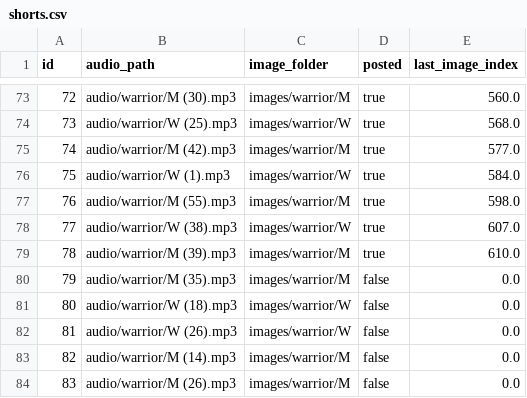
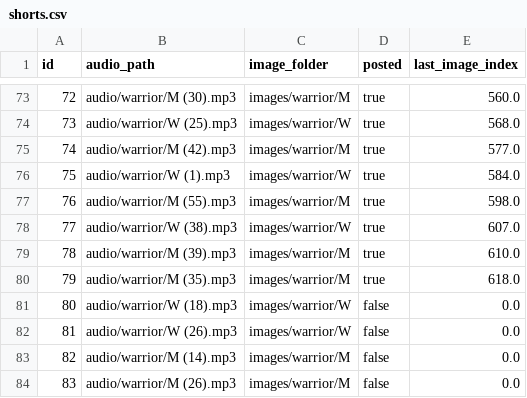
Before and after one commit to ansarisamaddev-byte/Automate-Video-Generator, a CSV file: shorts.csv, drawn as a sheet; only a part is shown, gaps mark what is left out.

```diff
--- a/shorts.csv
+++ b/shorts.csv
@@ -79,3 +79,3 @@ id,audio_path,image_folder,posted,last_image_index
 78,audio/warrior/M (39).mp3,images/warrior/M,true,610.0
-79,audio/warrior/M (35).mp3,images/warrior/M,false,0.0
+79,audio/warrior/M (35).mp3,images/warrior/M,true,618.0
 80,audio/warrior/W (18).mp3,images/warrior/W,false,0.0
```
